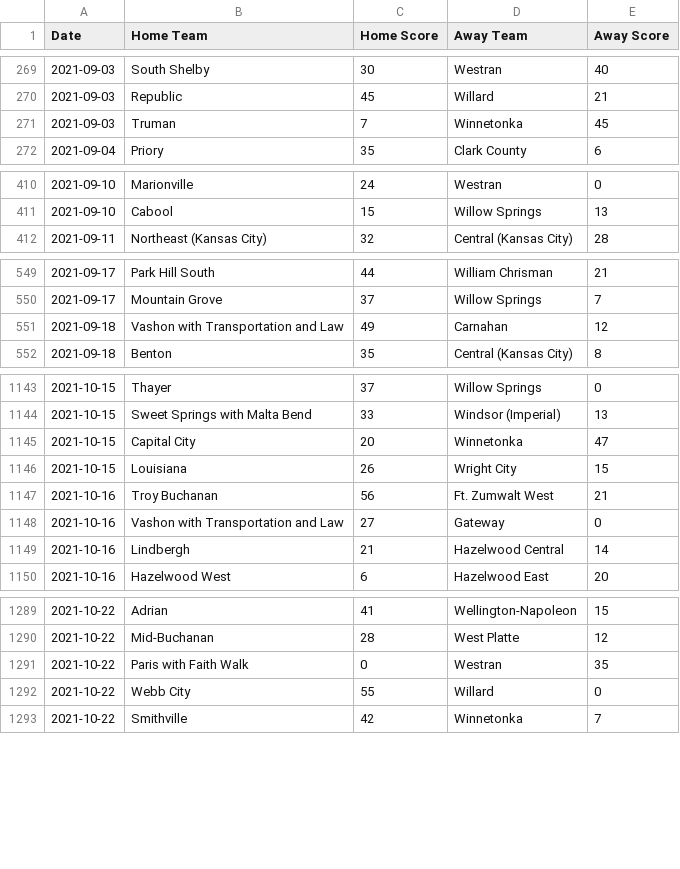
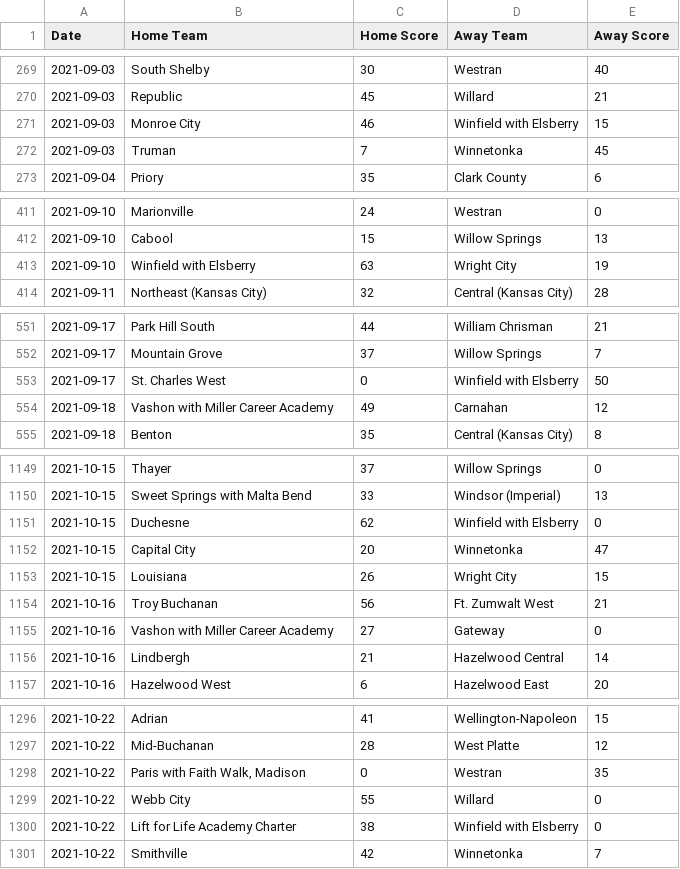
Before and after one commit to AllMOSports/football-ratings-2021, a CSV file: football_scoreboard_2021.csv, drawn as a sheet; only a part is shown, gaps mark what is left out; the diff covers the shown part only.

```diff
--- a/football_scoreboard_2021.csv
+++ b/football_scoreboard_2021.csv
@@ -270,2 +270,3 @@ Date,Home Team,Home Score,Away Team,Away Score
 2021-09-03,Republic,45,Willard,21
+2021-09-03,Monroe City,46,Winfield with Elsberry,15
 2021-09-03,Truman,7,Winnetonka,45
@@ -411,2 +412,3 @@ Date,Home Team,Home Score,Away Team,Away Score
 2021-09-10,Cabool,15,Willow Springs,13
+2021-09-10,Winfield with Elsberry,63,Wright City,19
 2021-09-11,Northeast (Kansas City),32,Central (Kansas City),28
@@ -550,3 +552,4 @@ Date,Home Team,Home Score,Away Team,Away Score
 2021-09-17,Mountain Grove,37,Willow Springs,7
-2021-09-18,Vashon with Transportation and Law,49,Carnahan,12
+2021-09-17,St. Charles West,0,Winfield with Elsberry,50
+2021-09-18,Vashon with Miller Career Academy,49,Carnahan,12
 2021-09-18,Benton,35,Central (Kansas City),8
@@ -1144,2 +1150,3 @@ Date,Home Team,Home Score,Away Team,Away Score
 2021-10-15,Sweet Springs with Malta Bend,33,Windsor (Imperial),13
+2021-10-15,Duchesne,62,Winfield with Elsberry,0
 2021-10-15,Capital City,20,Winnetonka,47
@@ -1147,3 +1154,3 @@ Date,Home Team,Home Score,Away Team,Away Score
 2021-10-16,Troy Buchanan,56,Ft. Zumwalt West,21
-2021-10-16,Vashon with Transportation and Law,27,Gateway,0
+2021-10-16,Vashon with Miller Career Academy,27,Gateway,0
 2021-10-16,Lindbergh,21,Hazelwood Central,14
@@ -1290,4 +1297,5 @@ Date,Home Team,Home Score,Away Team,Away Score
 2021-10-22,Mid-Buchanan,28,West Platte,12
-2021-10-22,Paris with Faith Walk,0,Westran,35
+2021-10-22,"Paris with Faith Walk, Madison",0,Westran,35
 2021-10-22,Webb City,55,Willard,0
+2021-10-22,Lift for Life Academy Charter,38,Winfield with Elsberry,0
 2021-10-22,Smithville,42,Winnetonka,7
```
Also changed, not shown: 4 added rows and 27 edited cells elsewhere in this file, 7 other files.
